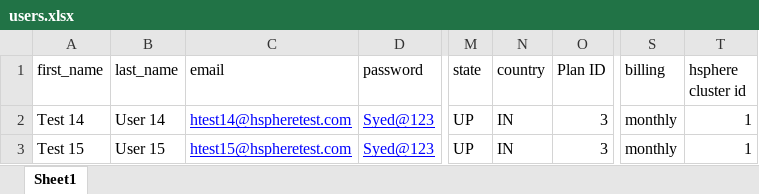
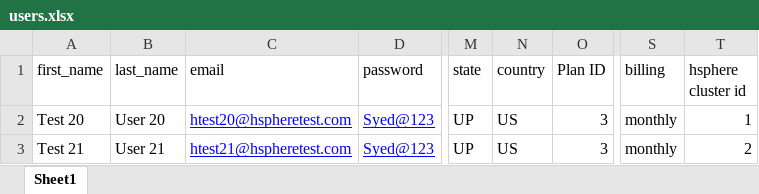
Before and after one commit to stackexpress-bhogireddynagalakshmi/opspi-rails, an Excel workbook: deployments/users.xlsx, sheet Sheet1, drawn as a sheet; only a part is shown, gaps mark what is left out; values as stored, in another font and other column widths than the file's, no borders; charts and pictures not drawn; the diff names each change by its address in the sheet, - before the commit and + after, or states it on an @@ line.

```diff
--- a/deployments/users.xlsx (sheet Sheet1)
+++ b/deployments/users.xlsx (sheet Sheet1)
-A2 (first_name): Test 14
+A2 (first_name): Test 20
-B2 (last_name): User 14
+B2 (last_name): User 20
-C2 (email): htest14@hspheretest.com
+C2 (email): htest20@hspheretest.com
-N2:N3 (country): IN
+N2:N3 (country): US
-A3 (first_name): Test 15
+A3 (first_name): Test 21
-B3 (last_name): User 15
+B3 (last_name): User 21
-C3 (email): htest15@hspheretest.com
+C3 (email): htest21@hspheretest.com
-T3 (hsphere cluster id): 1
+T3 (hsphere cluster id): 2
```
Also changed, not shown: 1 other file.
